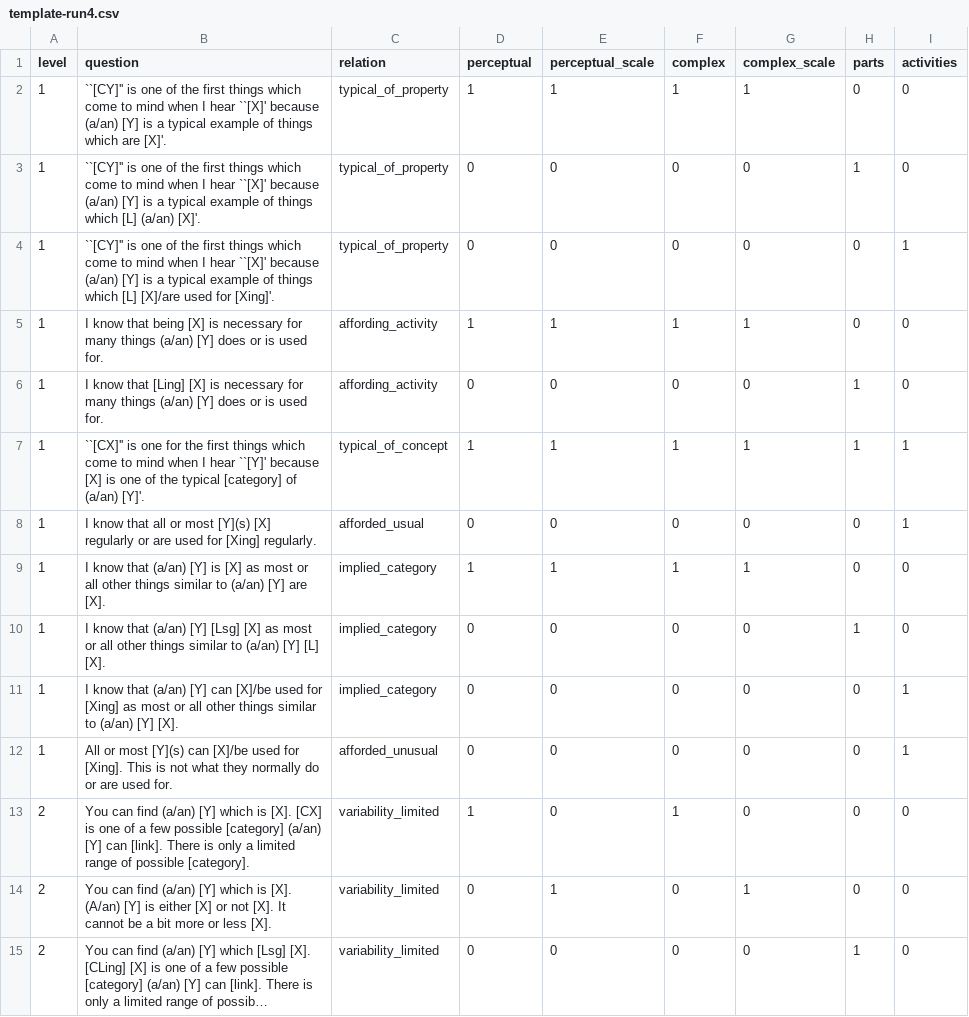
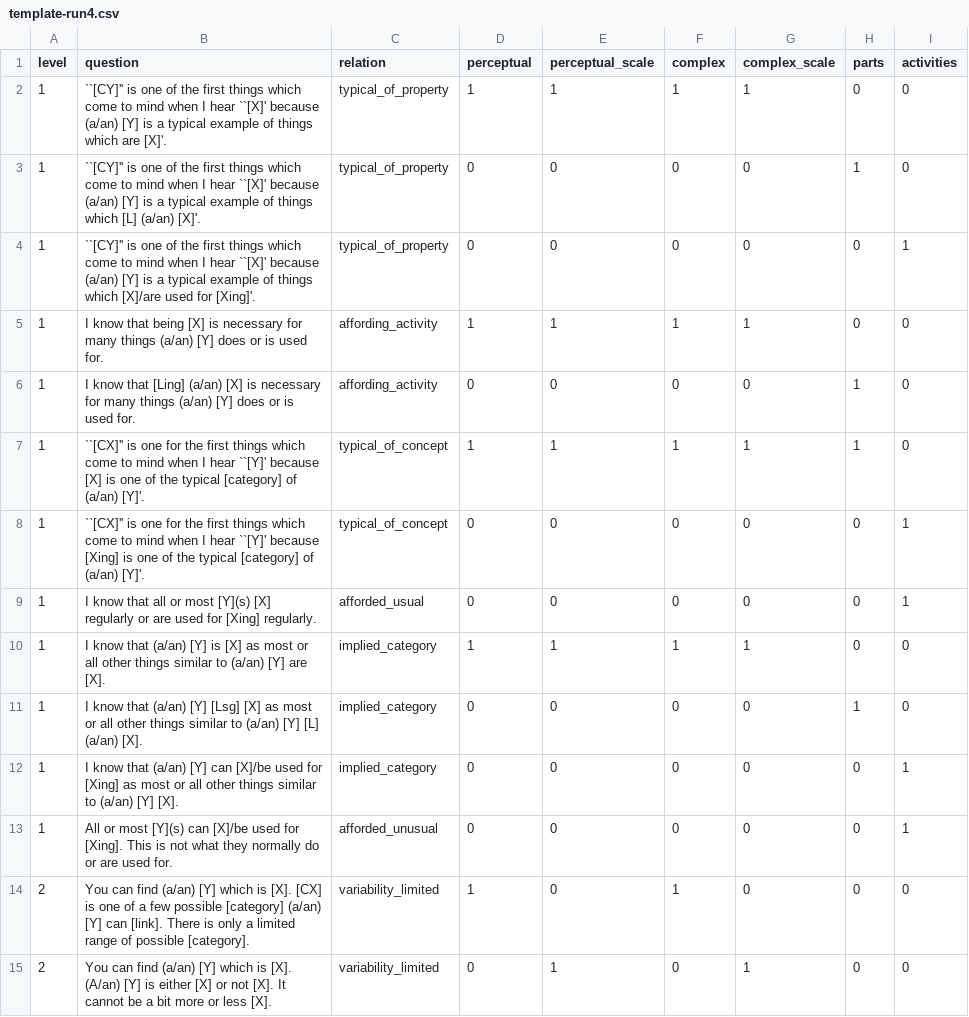
Before and after one commit to cltl/SPT_annotation, a CSV file: templates/template-run4.csv, drawn as a sheet; only a part is shown; the shorter side is filled out with more unchanged rows; long unchanged cells end in ….

```diff
--- a/templates/template-run4.csv
+++ b/templates/template-run4.csv
@@ -3,9 +3,10 @@ level	question	relation	perceptual	perceptual_scale	complex	complex_scale	parts
 1	``[CY]'' is one of the first things which come to mind when I hear ``[X]' because (a/an) [Y] is a typical example of things which [L] (a/an) [X]'. 	typical_of_property	0	0	0	0	1	0
-1	``[CY]'' is one of the first things which come to mind when I hear ``[X]' because (a/an) [Y] is a typical example of things which [L] [X]/are used for [Xing]'. 	typical_of_property	0	0	0	0	0	1
+1	``[CY]'' is one of the first things which come to mind when I hear ``[X]' because (a/an) [Y] is a typical example of things which [X]/are used for [Xing]'. 	typical_of_property	0	0	0	0	0	1
 1	I know that being [X] is necessary for many things (a/an) [Y] does or is used for. 	affording_activity	1	1	1	1	0	0
-1	I know that [Ling] [X] is necessary for many things (a/an) [Y] does or is used for. 	affording_activity	0	0	0	0	1	0
-1	``[CX]'' is one for the first things which come to mind when I hear ``[Y]' because [X] is one of the typical [category] of (a/an) [Y]'.	typical_of_concept	1	1	1	1	1	1
+1	I know that [Ling] (a/an) [X] is necessary for many things (a/an) [Y] does or is used for. 	affording_activity	0	0	0	0	1	0
+1	``[CX]'' is one for the first things which come to mind when I hear ``[Y]' because [X] is one of the typical [category] of (a/an) [Y]'.	typical_of_concept	1	1	1	1	1	0
+1	``[CX]'' is one for the first things which come to mind when I hear ``[Y]' because [Xing] is one of the typical [category] of (a/an) [Y]'.	typical_of_concept	0	0	0	0	0	1
 1	I know that all or most [Y](s) [X] regularly or are used for [Xing] regularly. 	afforded_usual	0	0	0	0	0	1
 1	I know that (a/an) [Y] is [X] as most or all other things similar to (a/an) [Y] are [X]. 	implied_category	1	1	1	1	0	0
-1	I know that (a/an) [Y] [Lsg] [X] as most or all other things similar to (a/an) [Y] [L] [X]. 	implied_category	0	0	0	0	1	0
+1	I know that (a/an) [Y] [Lsg] [X] as most or all other things similar to (a/an) [Y] [L] (a/an) [X]. 	implied_category	0	0	0	0	1	0
 1	I know that (a/an) [Y] can [X]/be used for [Xing] as most or all other things similar to (a/an) [Y] [X]. 	implied_category	0	0	0	0	0	1
```
Also changed, not shown: data/property_info.csv, examples/affording_activity-pairs.csv, 15 other files.
